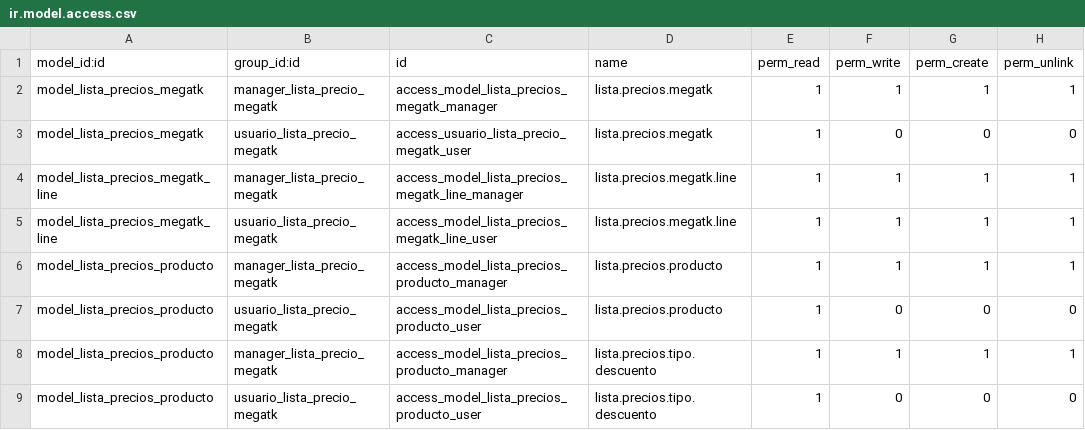
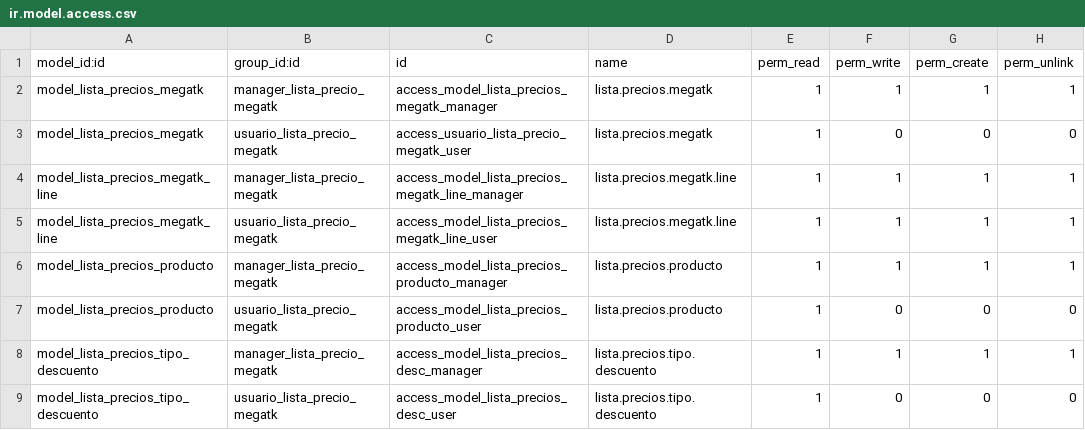
Before and after one commit to rzavalatk/grupomegatk, a CSV file: precios_megatk/security/ir.model.access.csv, drawn as a sheet.

```diff
--- a/precios_megatk/security/ir.model.access.csv
+++ b/precios_megatk/security/ir.model.access.csv
@@ -7,3 +7,3 @@ model_lista_precios_producto,manager_lista_precio_megatk,access_model_lista_prec
 model_lista_precios_producto,usuario_lista_precio_megatk,access_model_lista_precios_producto_user,lista.precios.producto,1,0,0,0
-model_lista_precios_producto,manager_lista_precio_megatk,access_model_lista_precios_producto_manager,lista.precios.tipo.descuento,1,1,1,1
-model_lista_precios_producto,usuario_lista_precio_megatk,access_model_lista_precios_producto_user,lista.precios.tipo.descuento,1,0,0,0
+model_lista_precios_tipo_descuento,manager_lista_precio_megatk,access_model_lista_precios_desc_manager,lista.precios.tipo.descuento,1,1,1,1
+model_lista_precios_tipo_descuento,usuario_lista_precio_megatk,access_model_lista_precios_desc_user,lista.precios.tipo.descuento,1,0,0,0
```
Also changed, not shown: banks/security/ir.model.access.csv, 22 other files.
